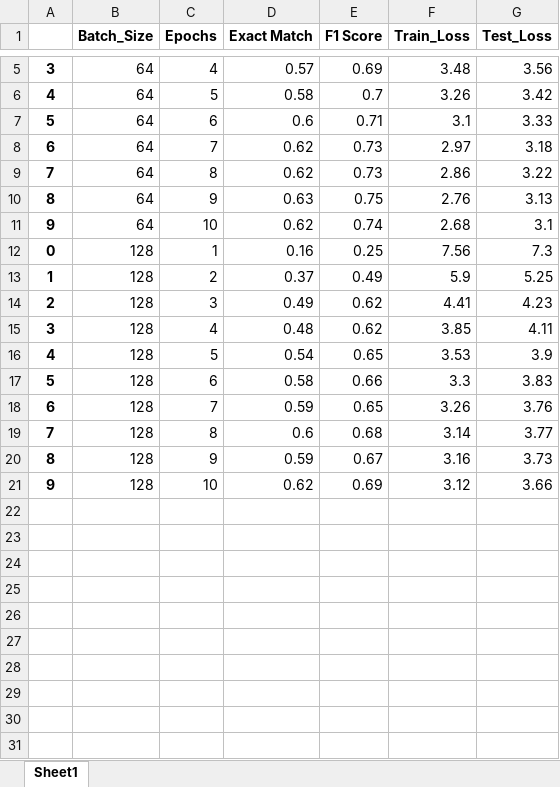
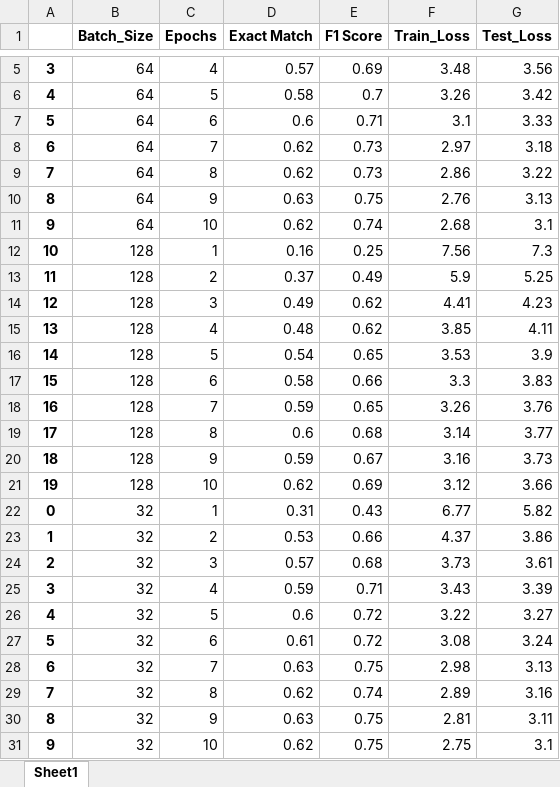
Before and after one commit to TzeMeng/CAPSTONE, an Excel workbook: BiDAF/result/combined_result.xlsx, sheet Sheet1, drawn as a sheet; only a part is shown, gaps mark what is left out; values as stored, in another font and other column widths than the file's, no borders; the diff names each change by its address in the sheet, - before the commit and + after, or states it on an @@ line.

```diff
--- a/BiDAF/result/combined_result.xlsx (sheet Sheet1)
+++ b/BiDAF/result/combined_result.xlsx (sheet Sheet1)
-A12: 0
+A12: 10
-A13: 1
+A13: 11
-A14: 2
+A14: 12
-A15: 3
+A15: 13
-A16: 4
+A16: 14
-A17: 5
+A17: 15
-A18: 6
+A18: 16
-A19: 7
+A19: 17
-A20: 8
+A20: 18
-A21: 9
+A21: 19
+row 22: 0 | 32 | 1 | 0.31 | 0.43 | 6.77 | 5.82
+row 23: 1 | 32 | 2 | 0.53 | 0.66 | 4.37 | 3.86
+row 24: 2 | 32 | 3 | 0.57 | 0.68 | 3.73 | 3.61
+row 25: 3 | 32 | 4 | 0.59 | 0.71 | 3.43 | 3.39
+row 26: 4 | 32 | 5 | 0.6 | 0.72 | 3.22 | 3.27
+row 27: 5 | 32 | 6 | 0.61 | 0.72 | 3.08 | 3.24
+row 28: 6 | 32 | 7 | 0.63 | 0.75 | 2.98 | 3.13
+row 29: 7 | 32 | 8 | 0.62 | 0.74 | 2.89 | 3.16
+row 30: 8 | 32 | 9 | 0.63 | 0.75 | 2.81 | 3.11
+row 31: 9 | 32 | 10 | 0.62 | 0.75 | 2.75 | 3.1
```
Also changed, not shown: 13 other files.
